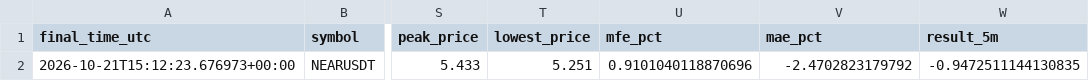
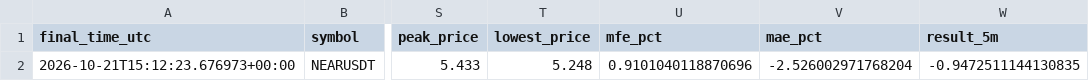
Before and after one commit to islam1977/koin, a CSV file: early_pump_signal_results.csv, drawn as a sheet; only a part is shown, gaps mark what is left out; the diff names each change by its address in the sheet, - before the commit and + after, or states it on an @@ line.

```diff
--- a/early_pump_signal_results.csv
+++ b/early_pump_signal_results.csv
-T2 (lowest_price): 5.251
+T2 (lowest_price): 5.248
-V2 (mae_pct): -2.4702823179792
+V2 (mae_pct): -2.526002971768204
```
Also changed, not shown: 1 other file.
